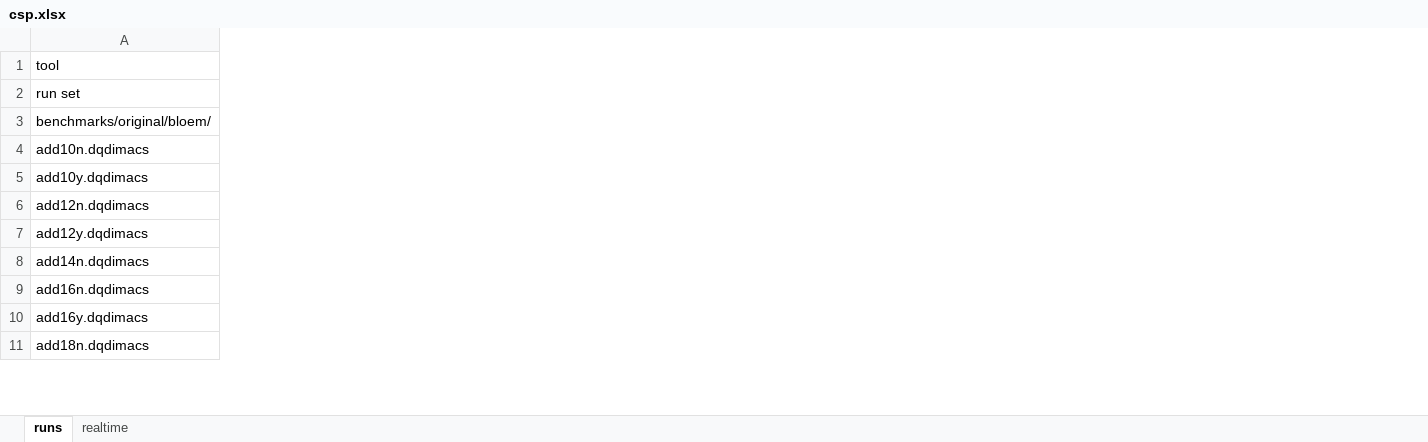
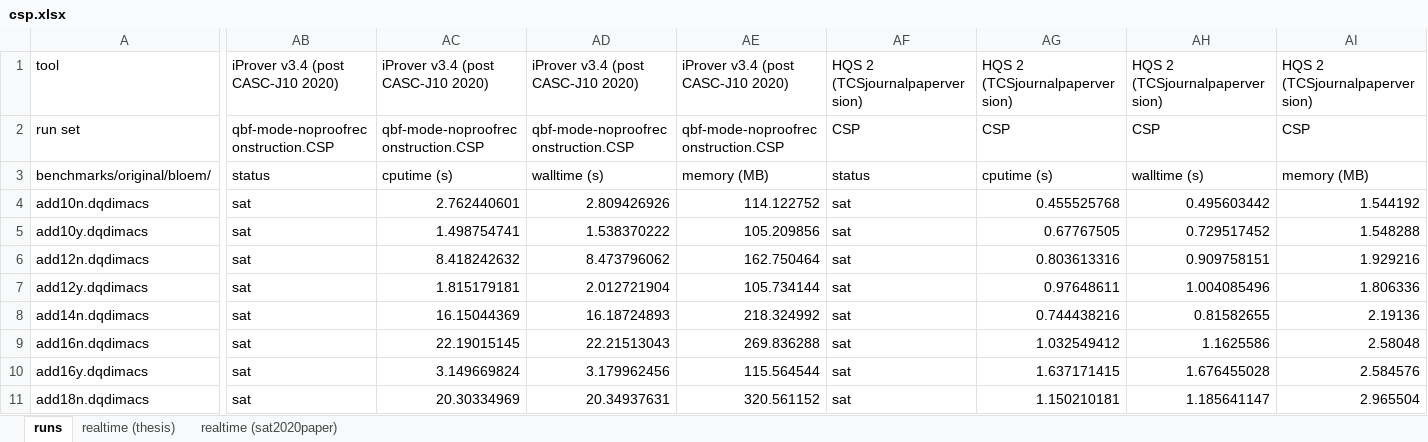
Before and after one commit to jurajsic/DQBFbenchmarks, an Excel workbook: results/combinedresults/csp.xlsx, sheet runs, drawn as a sheet; only a part is shown, gaps mark what is left out; values as stored, in another font and other column widths than the file's, no borders; the diff covers the shown part only; the diff names each change by its address in the sheet, - before the commit and + after, or states it on an @@ line.

Commit message:
updated combined results for PEC and CSP for the newest version of HQS and iProver

```diff
--- a/results/combinedresults/csp.xlsx (sheet runs)
+++ b/results/combinedresults/csp.xlsx (sheet runs)
-sheet tab: realtime
+sheet tab: realtime (thesis)
+sheet tab: realtime (sat2020paper)
+column AB, rows 1-11: iProver v3.4 (post CASC-J10 2020) | qbf-mode-noproofreconstruction.CSP | status | sat | sat | sat | sat | sat | sat | sat | sat
+column AC, rows 1-11: iProver v3.4 (post CASC-J10 2020) | qbf-mode-noproofreconstruction.CSP | cputime (s) | 2.762440601 | 1.498754741 | 8.418242632 | 1.815179181 | 16.15044369 | 22.19015145 | 3.149669824 | 20.30334969
+column AD, rows 1-11: iProver v3.4 (post CASC-J10 2020) | qbf-mode-noproofreconstruction.CSP | walltime (s) | 2.809426926 | 1.538370222 | 8.473796062 | 2.012721904 | 16.18724893 | 22.21513043 | 3.179962456 | 20.34937631
+column AE, rows 1-11: iProver v3.4 (post CASC-J10 2020) | qbf-mode-noproofreconstruction.CSP | memory (MB) | 114.122752 | 105.209856 | 162.750464 | 105.734144 | 218.324992 | 269.836288 | 115.564544 | 320.561152
+column AF, rows 1-11: HQS 2 (TCSjournalpaperversion) | CSP | status | sat | sat | sat | sat | sat | sat | sat | sat
+column AG, rows 1-11: HQS 2 (TCSjournalpaperversion) | CSP | cputime (s) | 0.455525768 | 0.67767505 | 0.803613316 | 0.97648611 | 0.744438216 | 1.032549412 | 1.637171415 | 1.150210181
+column AH, rows 1-11: HQS 2 (TCSjournalpaperversion) | CSP | walltime (s) | 0.495603442 | 0.729517452 | 0.909758151 | 1.004085496 | 0.81582655 | 1.1625586 | 1.676455028 | 1.185641147
+column AI, rows 1-11: HQS 2 (TCSjournalpaperversion) | CSP | memory (MB) | 1.544192 | 1.548288 | 1.929216 | 1.806336 | 2.19136 | 2.58048 | 2.584576 | 2.965504
```
Also changed, not shown: 1 added column and 5 edited cells elsewhere in this sheet, sheet realtime (thesis), 1 other file.
